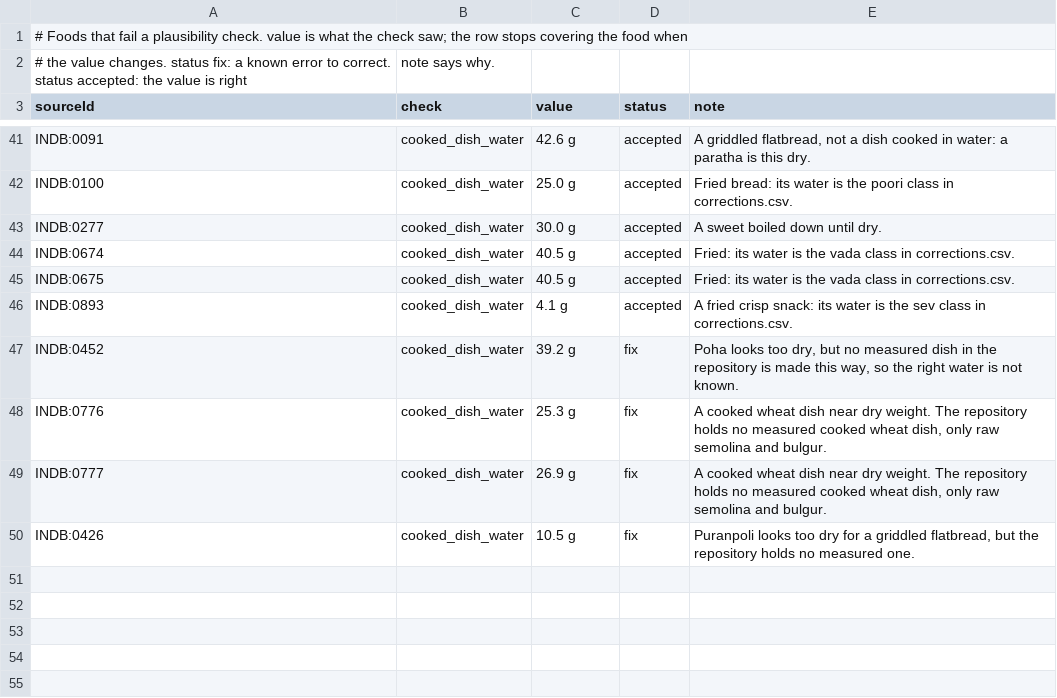
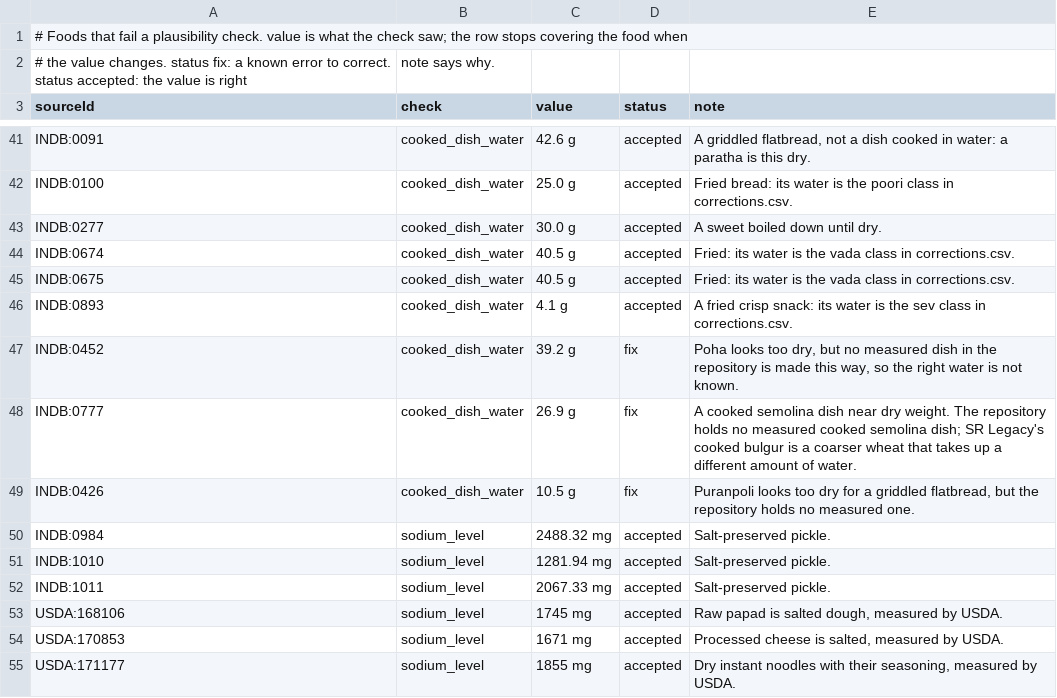
Before and after one commit to ArmaanCode2/Macrobase, a CSV file: tools/catalog/data_exceptions.csv, drawn as a sheet; only a part is shown, gaps mark what is left out.

```diff
--- a/tools/catalog/data_exceptions.csv
+++ b/tools/catalog/data_exceptions.csv
@@ -47,4 +47,9 @@ INDB:0893,cooked_dish_water,4.1 g,accepted,A fried crisp snack: its water is the
 INDB:0452,cooked_dish_water,39.2 g,fix,"Poha looks too dry, but no measured dish in the repository is made this way, so the right water is not known."
-INDB:0776,cooked_dish_water,25.3 g,fix,"A cooked wheat dish near dry weight. The repository holds no measured cooked wheat dish, only raw semolina and bulgur."
-INDB:0777,cooked_dish_water,26.9 g,fix,"A cooked wheat dish near dry weight. The repository holds no measured cooked wheat dish, only raw semolina and bulgur."
+INDB:0777,cooked_dish_water,26.9 g,fix,"A cooked semolina dish near dry weight. The repository holds no measured cooked semolina dish; SR Legacy's cooked bulgur is a coarser wheat that takes up a different amount of water."
 INDB:0426,cooked_dish_water,10.5 g,fix,"Puranpoli looks too dry for a griddled flatbread, but the repository holds no measured one."
+INDB:0984,sodium_level,2488.32 mg,accepted,Salt-preserved pickle.
+INDB:1010,sodium_level,1281.94 mg,accepted,Salt-preserved pickle.
+INDB:1011,sodium_level,2067.33 mg,accepted,Salt-preserved pickle.
+USDA:168106,sodium_level,1745 mg,accepted,"Raw papad is salted dough, measured by USDA."
+USDA:170853,sodium_level,1671 mg,accepted,"Processed cheese is salted, measured by USDA."
+USDA:171177,sodium_level,1855 mg,accepted,"Dry instant noodles with their seasoning, measured by USDA."
```
Also changed, not shown: tools/catalog/branded/branded_foods.csv, tools/catalog/branded/catalog_versions.csv, 18 other files.
